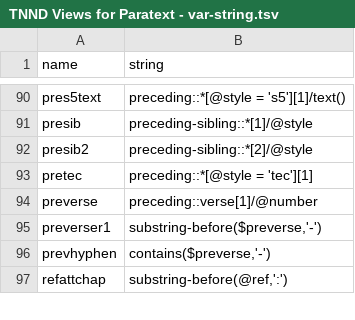
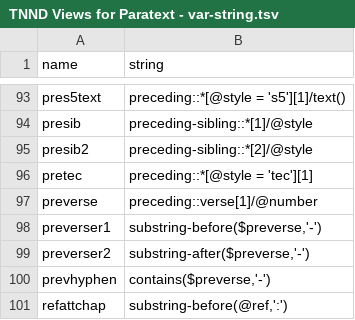
Before and after one commit to sillsdev/PT-Views, a TSV file: xrunner2/TNND/source/TNND Views for Paratext - var-string.tsv, drawn as a sheet; only a part is shown, gaps mark what is left out; the diff covers the shown part only.

```diff
--- a/xrunner2/TNND/source/TNND Views for Paratext - var-string.tsv
+++ b/xrunner2/TNND/source/TNND Views for Paratext - var-string.tsv
@@ -95,2 +98,3 @@ preverse	preceding::verse[1]/@number
 preverser1	substring-before($preverse,'-')
+preverser2	substring-after($preverse,'-')
 prevhyphen	contains($preverse,'-')
```
Also changed, not shown: 20 added rows elsewhere in this file, xrunner2/TNND/source/TNND Views for Paratext - check_data.tsv, xrunner2/TNND/source/TNND Views for Paratext - sfm-var.tsv, 7 other files.
